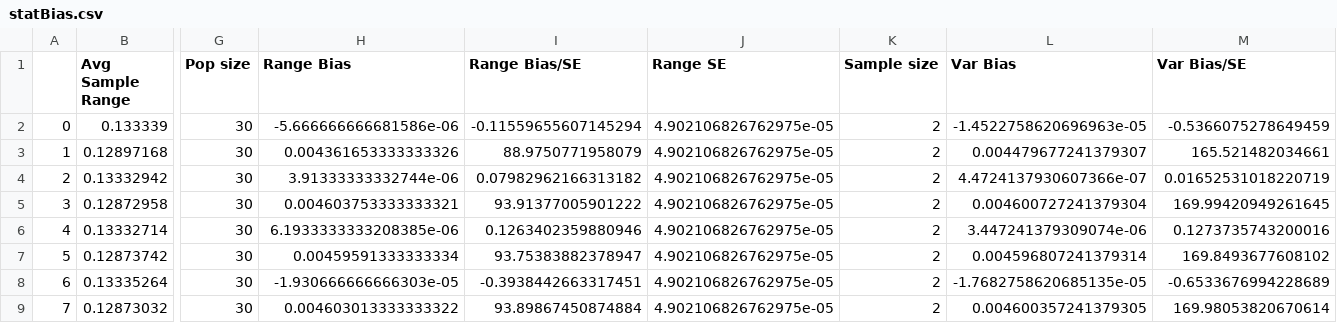
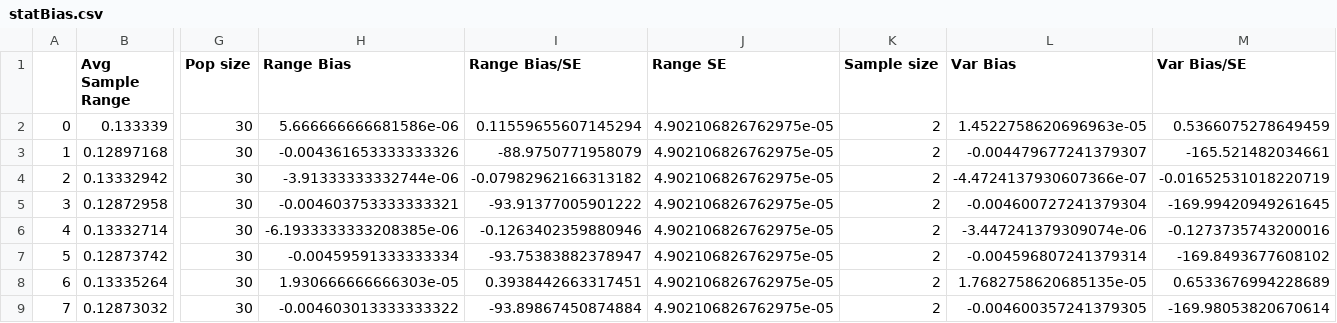
Before and after one commit to kellieotto/prngs-and-permutations, a CSV file: Code/statBiasSimulations/results/statBias.csv, drawn as a sheet; only a part is shown, gaps mark what is left out; the diff covers the shown part only; the diff names each change by its address in the sheet, - before the commit and + after, or states it on an @@ line.

```diff
--- a/Code/statBiasSimulations/results/statBias.csv
+++ b/Code/statBiasSimulations/results/statBias.csv
-H2 (Range Bias): -5.666666666681586e-06
+H2 (Range Bias): 5.666666666681586e-06
-I2 (Range Bias/SE): -0.11559655607145294
+I2 (Range Bias/SE): 0.11559655607145294
-L2 (Var Bias): -1.4522758620696963e-05
+L2 (Var Bias): 1.4522758620696963e-05
-M2 (Var Bias/SE): -0.5366075278649459
+M2 (Var Bias/SE): 0.5366075278649459
-H3 (Range Bias): 0.004361653333333326
+H3 (Range Bias): -0.004361653333333326
-I3 (Range Bias/SE): 88.9750771958079
+I3 (Range Bias/SE): -88.9750771958079
-L3 (Var Bias): 0.004479677241379307
+L3 (Var Bias): -0.004479677241379307
-M3 (Var Bias/SE): 165.521482034661
+M3 (Var Bias/SE): -165.521482034661
-H4 (Range Bias): 3.91333333332744e-06
+H4 (Range Bias): -3.91333333332744e-06
-I4 (Range Bias/SE): 0.07982962166313182
+I4 (Range Bias/SE): -0.07982962166313182
-L4 (Var Bias): 4.4724137930607366e-07
+L4 (Var Bias): -4.4724137930607366e-07
-M4 (Var Bias/SE): 0.01652531018220719
+M4 (Var Bias/SE): -0.01652531018220719
-H5 (Range Bias): 0.004603753333333321
+H5 (Range Bias): -0.004603753333333321
-I5 (Range Bias/SE): 93.91377005901222
+I5 (Range Bias/SE): -93.91377005901222
-L5 (Var Bias): 0.004600727241379304
+L5 (Var Bias): -0.004600727241379304
-M5 (Var Bias/SE): 169.99420949261645
+M5 (Var Bias/SE): -169.99420949261645
-H6 (Range Bias): 6.1933333333208385e-06
+H6 (Range Bias): -6.1933333333208385e-06
-I6 (Range Bias/SE): 0.1263402359880946
+I6 (Range Bias/SE): -0.1263402359880946
-L6 (Var Bias): 3.447241379309074e-06
+L6 (Var Bias): -3.447241379309074e-06
-M6 (Var Bias/SE): 0.1273735743200016
+M6 (Var Bias/SE): -0.1273735743200016
-H7 (Range Bias): 0.00459591333333334
+H7 (Range Bias): -0.00459591333333334
-I7 (Range Bias/SE): 93.75383882378947
+I7 (Range Bias/SE): -93.75383882378947
-L7 (Var Bias): 0.004596807241379314
+L7 (Var Bias): -0.004596807241379314
-M7 (Var Bias/SE): 169.8493677608102
+M7 (Var Bias/SE): -169.8493677608102
-H8 (Range Bias): -1.930666666666303e-05
+H8 (Range Bias): 1.930666666666303e-05
-I8 (Range Bias/SE): -0.3938442663317451
+I8 (Range Bias/SE): 0.3938442663317451
-L8 (Var Bias): -1.7682758620685135e-05
+L8 (Var Bias): 1.7682758620685135e-05
-M8 (Var Bias/SE): -0.6533676994228689
+M8 (Var Bias/SE): 0.6533676994228689
-H9 (Range Bias): 0.004603013333333322
+H9 (Range Bias): -0.004603013333333322
-I9 (Range Bias/SE): 93.89867450874884
+I9 (Range Bias/SE): -93.89867450874884
-L9 (Var Bias): 0.004600357241379305
+L9 (Var Bias): -0.004600357241379305
-M9 (Var Bias/SE): 169.98053820670614
+M9 (Var Bias/SE): -169.98053820670614
```
Also changed, not shown: 6 added rows and 40 edited cells elsewhere in this file, Code/statBiasSimulations/results/firstOrderSummary.csv, Code/statBiasSimulations/results/uniqueSampleSummary.csv, 8 other files.
